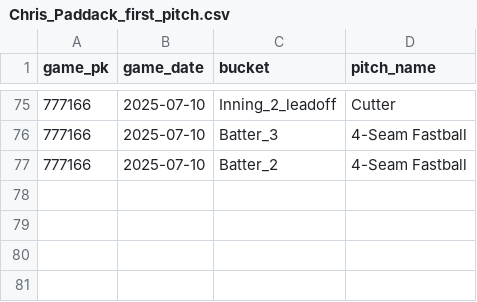
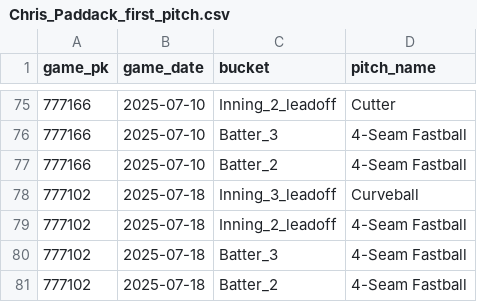
Before and after one commit to kuhny243/pitch-mix-tracker, a CSV file: Chris_Paddack_first_pitch.csv, drawn as a sheet; only a part is shown, gaps mark what is left out; the diff names each change by its address in the sheet, - before the commit and + after, or states it on an @@ line.

```diff
--- a/Chris_Paddack_first_pitch.csv
+++ b/Chris_Paddack_first_pitch.csv
+row 78: 777102 | 2025-07-18 | Inning_3_leadoff | Curveball
+row 79: 777102 | 2025-07-18 | Inning_2_leadoff | 4-Seam Fastball
+row 80: 777102 | 2025-07-18 | Batter_3 | 4-Seam Fastball
+row 81: 777102 | 2025-07-18 | Batter_2 | 4-Seam Fastball
```
Also changed, not shown: Colin_Rea_first_pitch.csv, Kyle_Freeland_first_pitch.csv, 43 other files.
